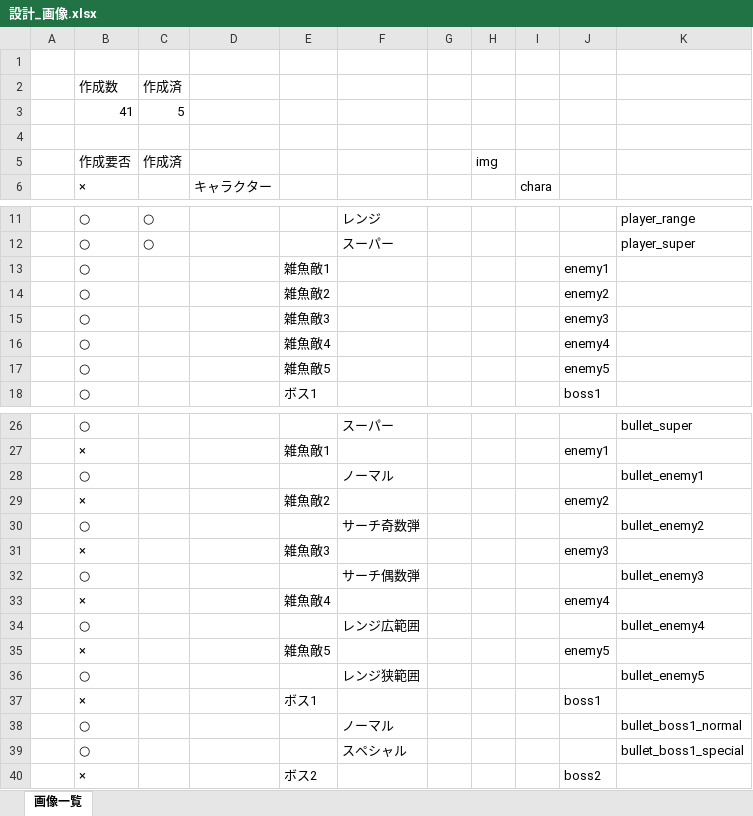
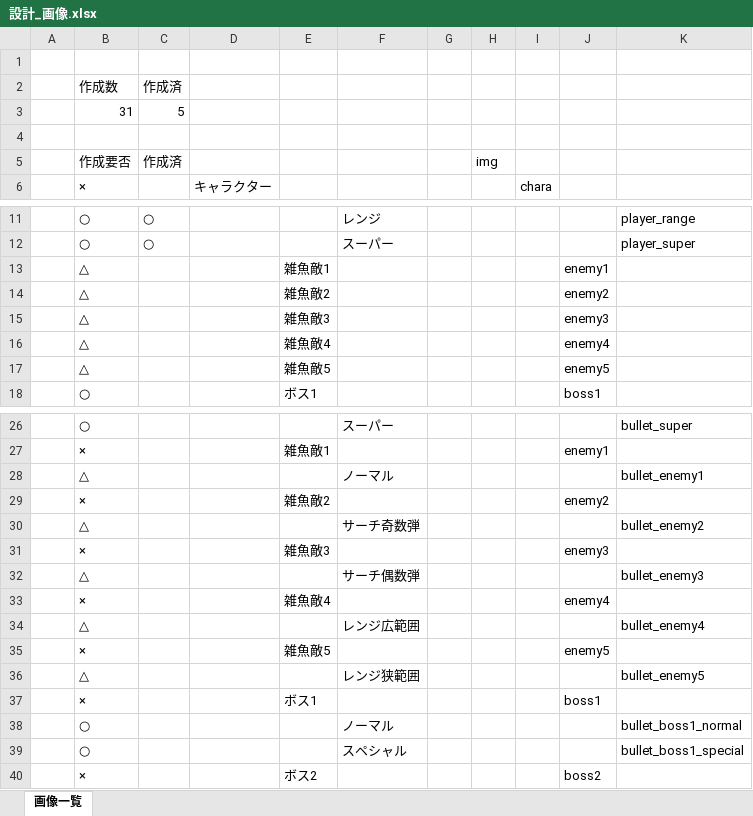
Before and after one commit to VBbeat/homePage, an Excel workbook: otherPage/rabbitShooting/doc/設計_画像.xlsx, sheet 画像一覧, drawn as a sheet; only a part is shown, gaps mark what is left out; values as stored, in another font and other column widths than the file's, no borders; the diff names each change by its address in the sheet, - before the commit and + after, or states it on an @@ line.

```diff
--- a/otherPage/rabbitShooting/doc/設計_画像.xlsx (sheet 画像一覧)
+++ b/otherPage/rabbitShooting/doc/設計_画像.xlsx (sheet 画像一覧)
-B3: 41
+B3: 31
-B13:B17: ○
+B13:B17: △
-B28: ○
+B28: △
-B30: ○
+B30: △
-B32: ○
+B32: △
-B34: ○
+B34: △
-B36: ○
+B36: △
```
Also changed, not shown: 12 other files.
